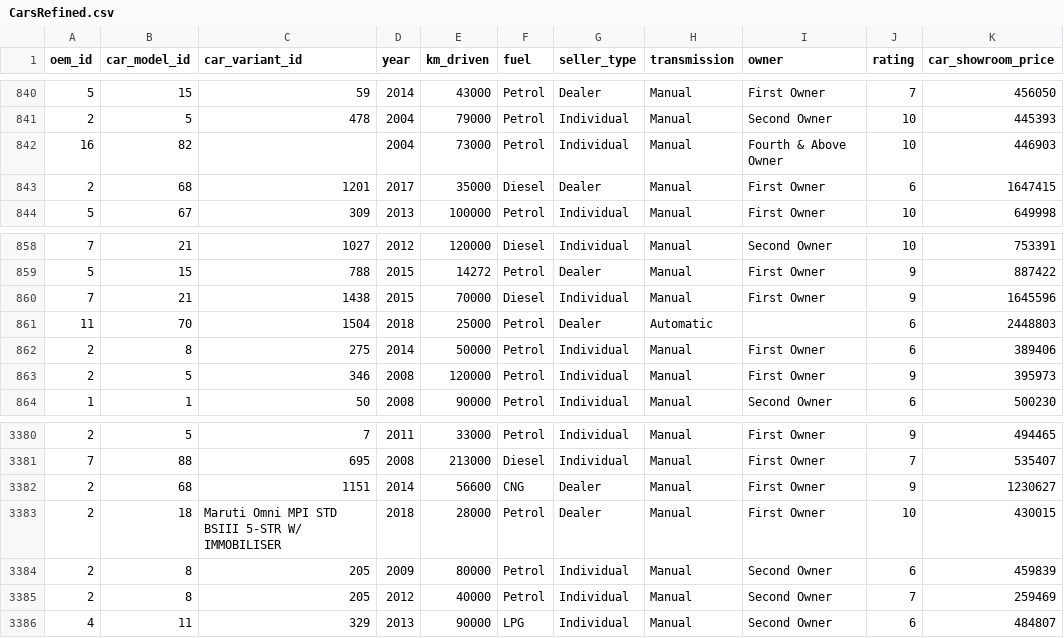
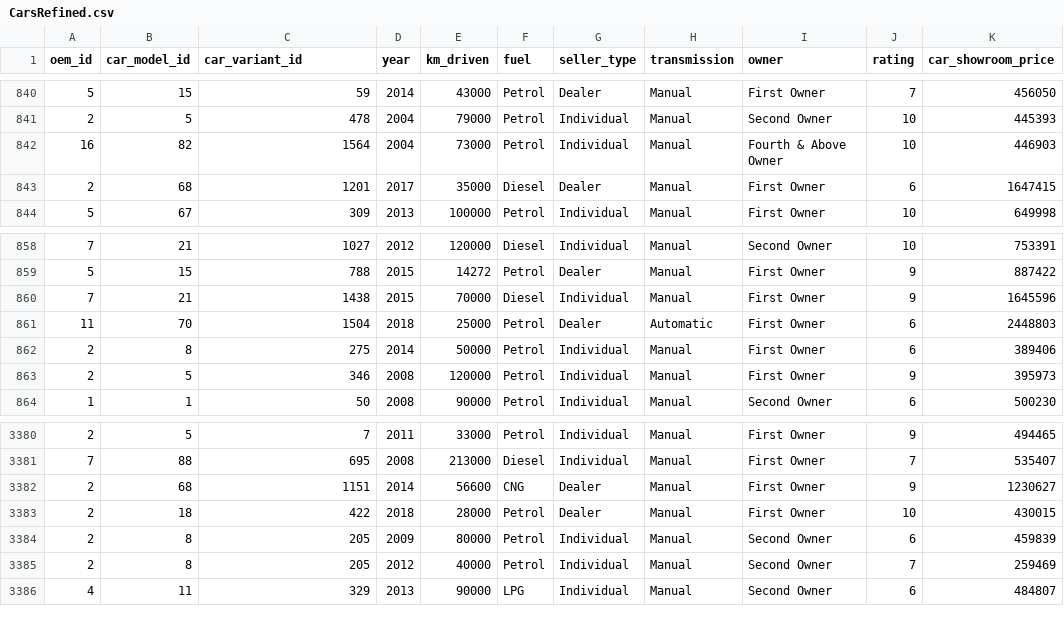
Before and after one commit to MdKasimS/TCS_ML_Model, a CSV file: CarsRefined.csv, drawn as a sheet; only a part is shown, gaps mark what is left out; the diff names each change by its address in the sheet, - before the commit and + after, or states it on an @@ line.

```diff
--- a/CarsRefined.csv
+++ b/CarsRefined.csv
-C842 (car_variant_id): (empty)
+C842 (car_variant_id): 1564
-I861 (owner): (empty)
+I861 (owner): First Owner
-C3383 (car_variant_id): Maruti Omni MPI STD BSIII 5-STR W/ IMMOBILISER
+C3383 (car_variant_id): 422
```
Also changed, not shown: 1 other file.
